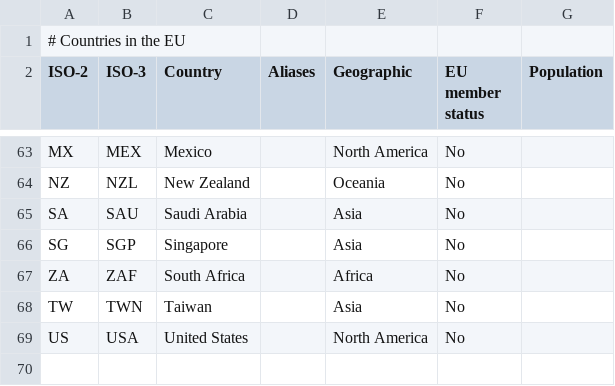
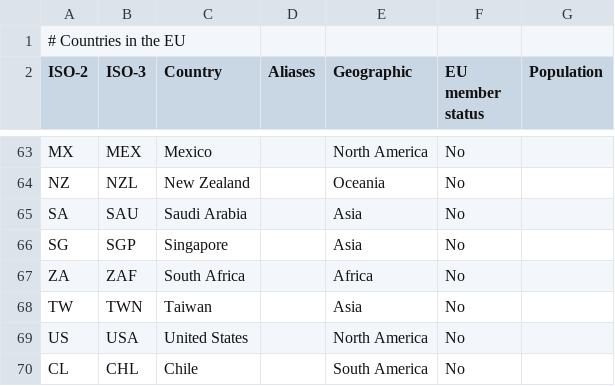
Before and after one commit to macfreek/data-cartography, a CSV file: geography/countries.csv, drawn as a sheet; only a part is shown, gaps mark what is left out; the diff names each change by its address in the sheet, - before the commit and + after, or states it on an @@ line.

```diff
--- a/geography/countries.csv
+++ b/geography/countries.csv
+row 70: CL | CHL | Chile |  | South America | No
```
Also changed, not shown: sources/esfri.csv, 4 other files.
